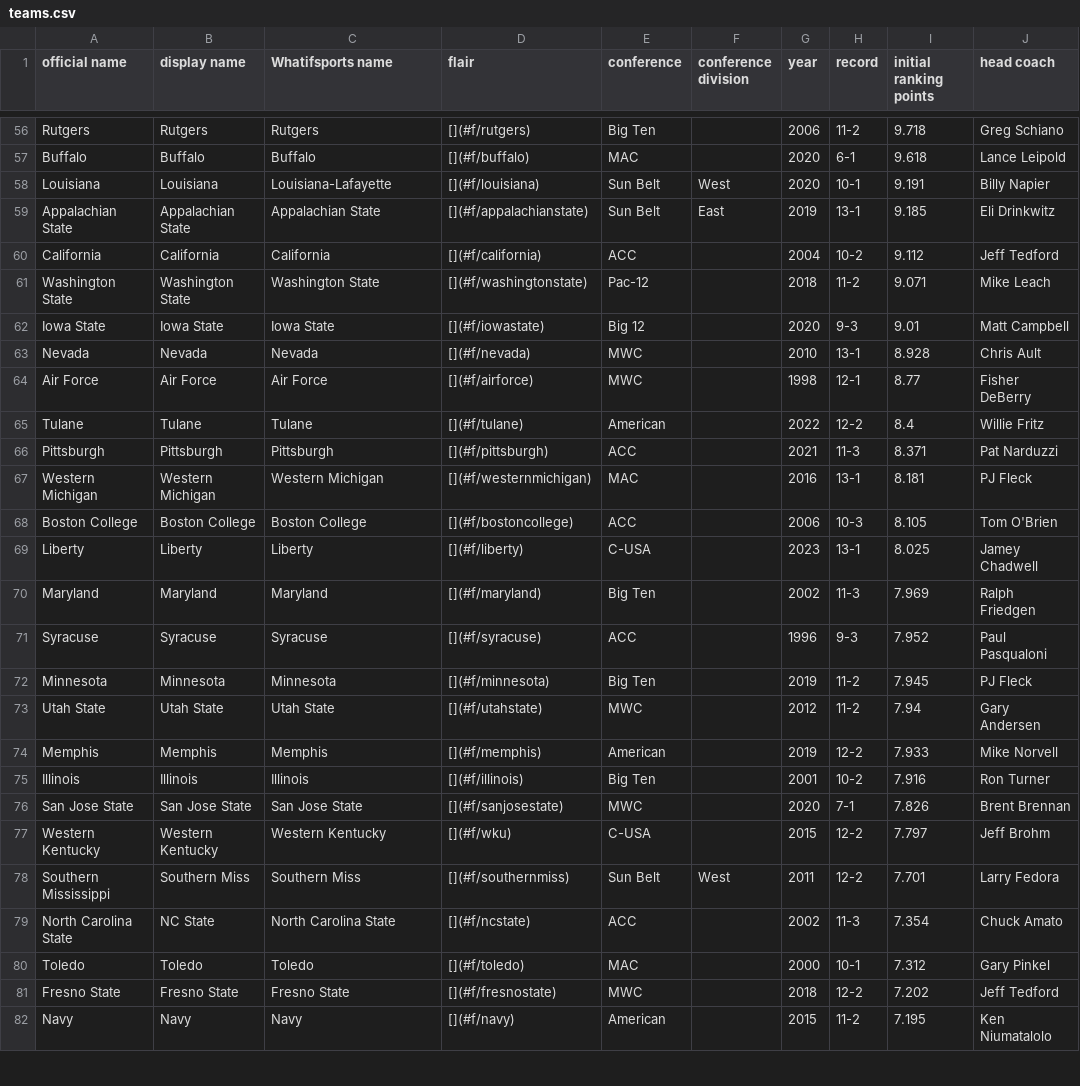
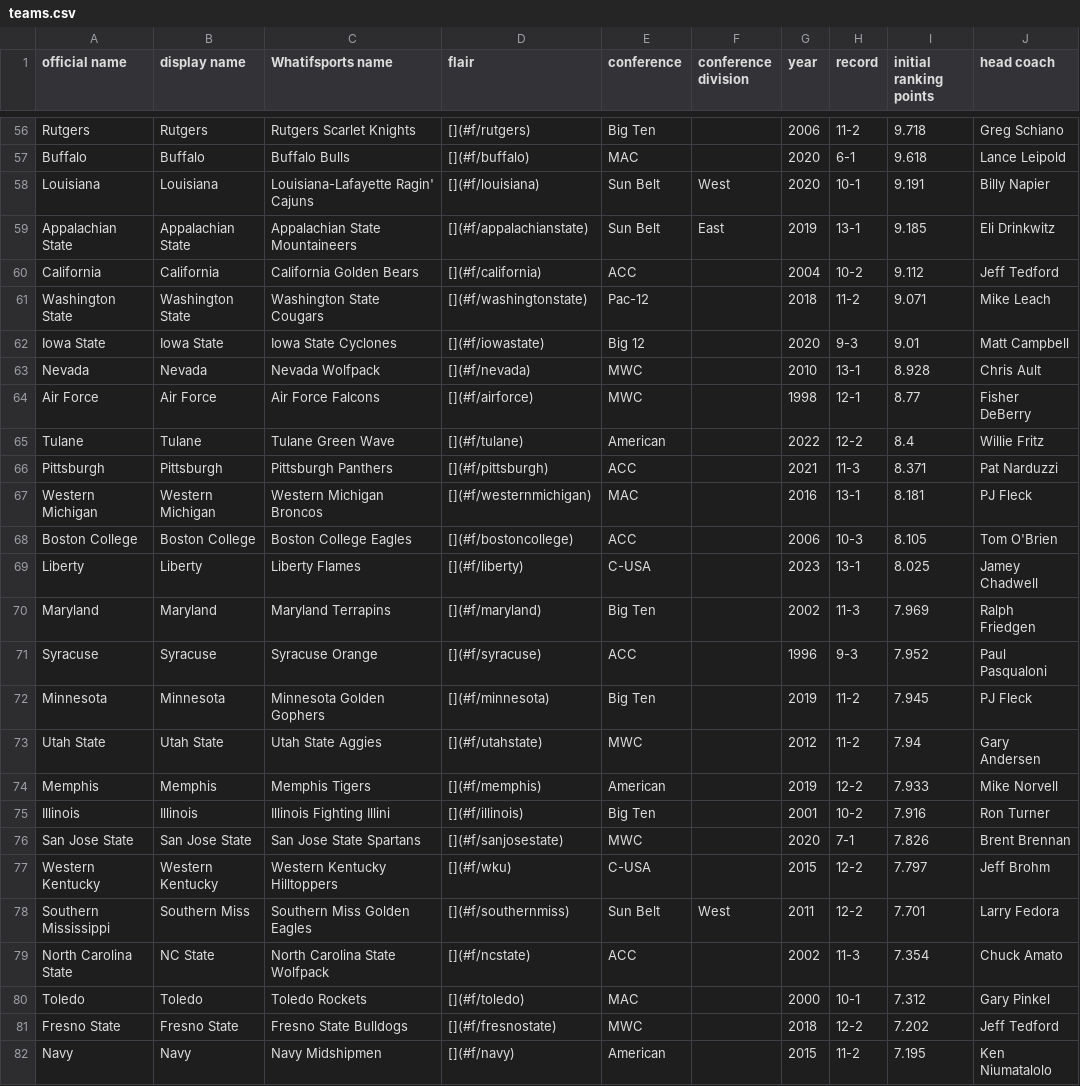
Before and after one commit to AustinMayerhofer/college-football-simulation, a CSV file: Meta/teams.csv, drawn as a sheet; only a part is shown, gaps mark what is left out; the diff covers the shown part only; the diff names each change by its address in the sheet, - before the commit and + after, or states it on an @@ line.

Commit message:
added mascots to Whatifsports name in teams.csv

```diff
--- a/Meta/teams.csv
+++ b/Meta/teams.csv
-C56 (Whatifsports name): Rutgers
+C56 (Whatifsports name): Rutgers Scarlet Knights
-C57 (Whatifsports name): Buffalo
+C57 (Whatifsports name): Buffalo Bulls
-C58 (Whatifsports name): Louisiana-Lafayette
+C58 (Whatifsports name): Louisiana-Lafayette Ragin' Cajuns
-C59 (Whatifsports name): Appalachian State
+C59 (Whatifsports name): Appalachian State Mountaineers
-C60 (Whatifsports name): California
+C60 (Whatifsports name): California Golden Bears
-C61 (Whatifsports name): Washington State
+C61 (Whatifsports name): Washington State Cougars
-C62 (Whatifsports name): Iowa State
+C62 (Whatifsports name): Iowa State Cyclones
-C63 (Whatifsports name): Nevada
+C63 (Whatifsports name): Nevada Wolfpack
-C64 (Whatifsports name): Air Force
+C64 (Whatifsports name): Air Force Falcons
-C65 (Whatifsports name): Tulane
+C65 (Whatifsports name): Tulane Green Wave
-C66 (Whatifsports name): Pittsburgh
+C66 (Whatifsports name): Pittsburgh Panthers
-C67 (Whatifsports name): Western Michigan
+C67 (Whatifsports name): Western Michigan Broncos
-C68 (Whatifsports name): Boston College
+C68 (Whatifsports name): Boston College Eagles
-C69 (Whatifsports name): Liberty
+C69 (Whatifsports name): Liberty Flames
-C70 (Whatifsports name): Maryland
+C70 (Whatifsports name): Maryland Terrapins
-C71 (Whatifsports name): Syracuse
+C71 (Whatifsports name): Syracuse Orange
-C72 (Whatifsports name): Minnesota
+C72 (Whatifsports name): Minnesota Golden Gophers
-C73 (Whatifsports name): Utah State
+C73 (Whatifsports name): Utah State Aggies
-C74 (Whatifsports name): Memphis
+C74 (Whatifsports name): Memphis Tigers
-C75 (Whatifsports name): Illinois
+C75 (Whatifsports name): Illinois Fighting Illini
-C76 (Whatifsports name): San Jose State
+C76 (Whatifsports name): San Jose State Spartans
-C77 (Whatifsports name): Western Kentucky
+C77 (Whatifsports name): Western Kentucky Hilltoppers
-C78 (Whatifsports name): Southern Miss
+C78 (Whatifsports name): Southern Miss Golden Eagles
-C79 (Whatifsports name): North Carolina State
+C79 (Whatifsports name): North Carolina State Wolfpack
-C80 (Whatifsports name): Toledo
+C80 (Whatifsports name): Toledo Rockets
-C81 (Whatifsports name): Fresno State
+C81 (Whatifsports name): Fresno State Bulldogs
-C82 (Whatifsports name): Navy
+C82 (Whatifsports name): Navy Midshipmen
```
Also changed, not shown: 106 edited cells elsewhere in this file.
